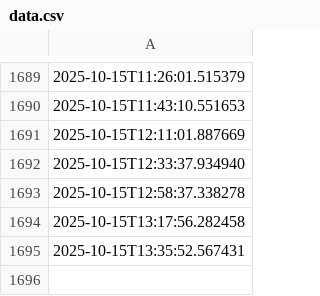
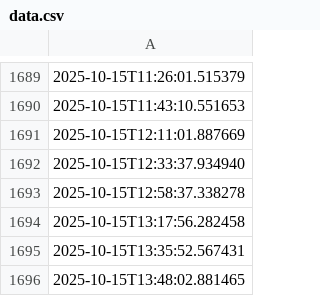
Before and after one commit to ashrithssreddy/github-actions-testing, a CSV file: data.csv, drawn as a sheet; only a part is shown, gaps mark what is left out; the diff names each change by its address in the sheet, - before the commit and + after, or states it on an @@ line.

```diff
--- a/data.csv
+++ b/data.csv
+row 1696: 2025-10-15T13:48:02.881465
```
